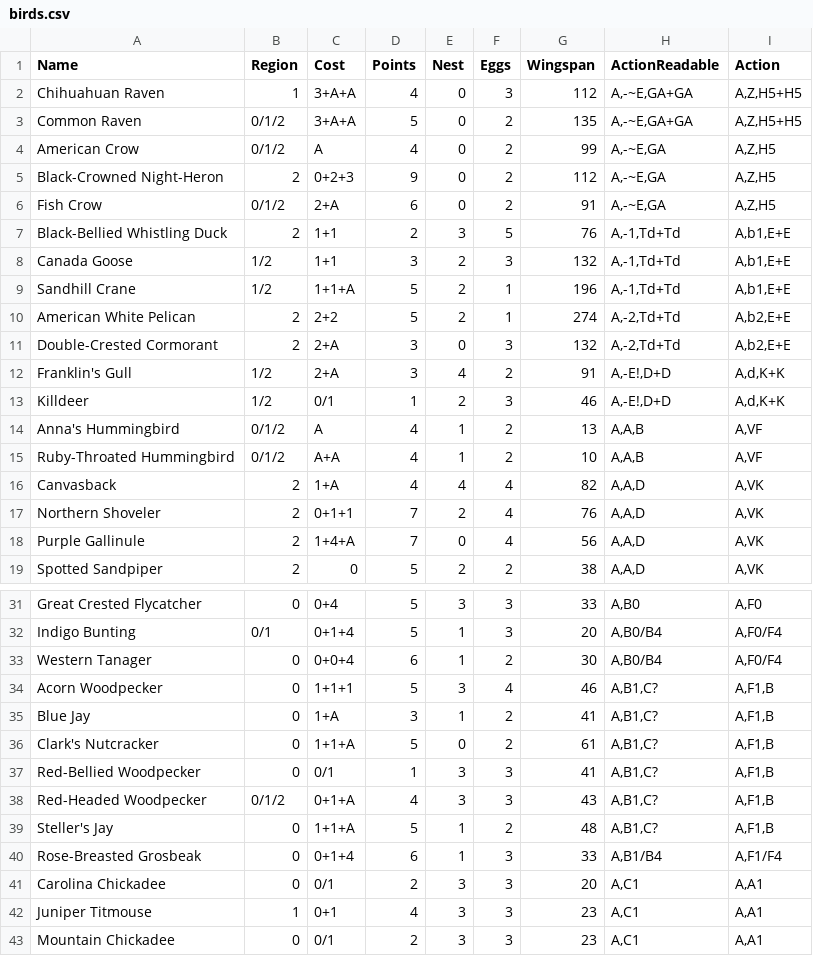
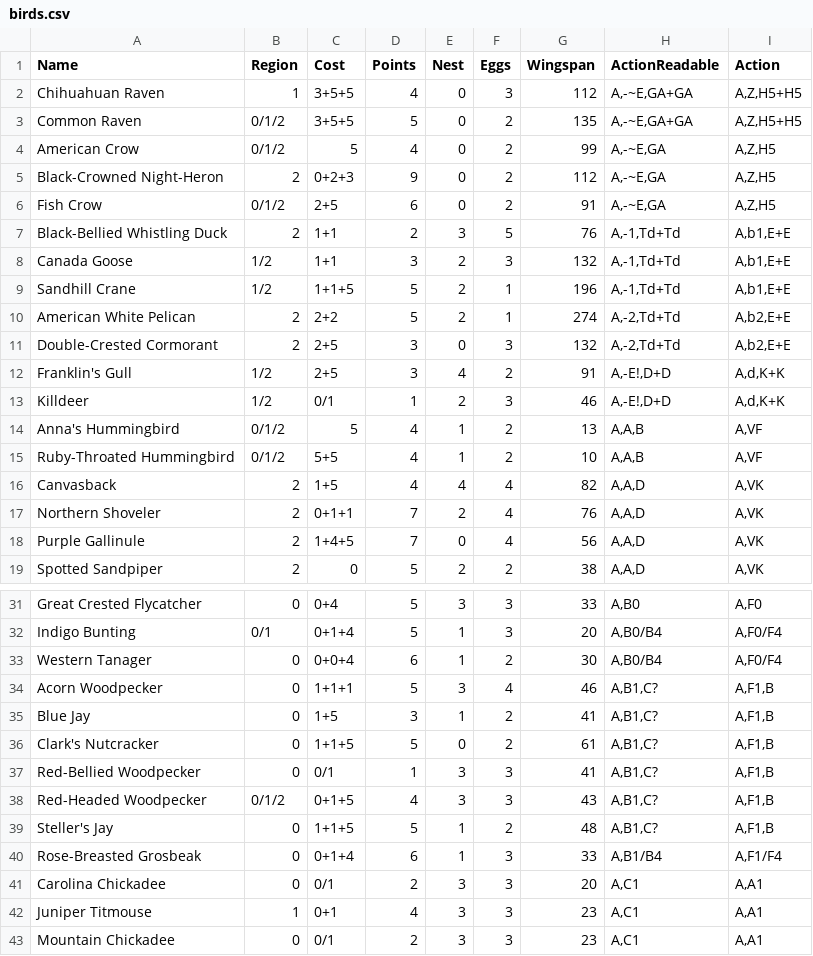
Before and after one commit to Innoviox/wingospan, a CSV file: parse/birds.csv, drawn as a sheet; only a part is shown, gaps mark what is left out; the diff covers the shown part only.

```diff
--- a/parse/birds.csv
+++ b/parse/birds.csv
@@ -1,19 +1,19 @@
 Name,Region,Cost,Points,Nest,Eggs,Wingspan,ActionReadable,Action
-Chihuahuan Raven,1,3+A+A,4,0,3,112,"A,-~E,GA+GA","A,Z,H5+H5"
-Common Raven,0/1/2,3+A+A,5,0,2,135,"A,-~E,GA+GA","A,Z,H5+H5"
-American Crow,0/1/2,A,4,0,2,99,"A,-~E,GA","A,Z,H5"
+Chihuahuan Raven,1,3+5+5,4,0,3,112,"A,-~E,GA+GA","A,Z,H5+H5"
+Common Raven,0/1/2,3+5+5,5,0,2,135,"A,-~E,GA+GA","A,Z,H5+H5"
+American Crow,0/1/2,5,4,0,2,99,"A,-~E,GA","A,Z,H5"
 Black-Crowned Night-Heron,2,0+2+3,9,0,2,112,"A,-~E,GA","A,Z,H5"
-Fish Crow,0/1/2,2+A,6,0,2,91,"A,-~E,GA","A,Z,H5"
+Fish Crow,0/1/2,2+5,6,0,2,91,"A,-~E,GA","A,Z,H5"
 Black-Bellied Whistling Duck,2,1+1,2,3,5,76,"A,-1,Td+Td","A,b1,E+E"
 Canada Goose,1/2,1+1,3,2,3,132,"A,-1,Td+Td","A,b1,E+E"
-Sandhill Crane,1/2,1+1+A,5,2,1,196,"A,-1,Td+Td","A,b1,E+E"
+Sandhill Crane,1/2,1+1+5,5,2,1,196,"A,-1,Td+Td","A,b1,E+E"
 American White Pelican,2,2+2,5,2,1,274,"A,-2,Td+Td","A,b2,E+E"
-Double-Crested Cormorant,2,2+A,3,0,3,132,"A,-2,Td+Td","A,b2,E+E"
-Franklin's Gull,1/2,2+A,3,4,2,91,"A,-E!,D+D","A,d,K+K"
+Double-Crested Cormorant,2,2+5,3,0,3,132,"A,-2,Td+Td","A,b2,E+E"
+Franklin's Gull,1/2,2+5,3,4,2,91,"A,-E!,D+D","A,d,K+K"
 Killdeer,1/2,0/1,1,2,3,46,"A,-E!,D+D","A,d,K+K"
-Anna's Hummingbird,0/1/2,A,4,1,2,13,"A,A,B","A,VF"
-Ruby-Throated Hummingbird,0/1/2,A+A,4,1,2,10,"A,A,B","A,VF"
-Canvasback,2,1+A,4,4,4,82,"A,A,D","A,VK"
+Anna's Hummingbird,0/1/2,5,4,1,2,13,"A,A,B","A,VF"
+Ruby-Throated Hummingbird,0/1/2,5+5,4,1,2,10,"A,A,B","A,VF"
+Canvasback,2,1+5,4,4,4,82,"A,A,D","A,VK"
 Northern Shoveler,2,0+1+1,7,2,4,76,"A,A,D","A,VK"
-Purple Gallinule,2,1+4+A,7,0,4,56,"A,A,D","A,VK"
+Purple Gallinule,2,1+4+5,7,0,4,56,"A,A,D","A,VK"
 Spotted Sandpiper,2,0,5,2,2,38,"A,A,D","A,VK"
@@ -34,7 +34,7 @@ Western Tanager,0,0+0+4,6,1,2,30,"A,B0/B4","A,F0/F4"
 Acorn Woodpecker,0,1+1+1,5,3,4,46,"A,B1,C?","A,F1,B"
-Blue Jay,0,1+A,3,1,2,41,"A,B1,C?","A,F1,B"
-Clark's Nutcracker,0,1+1+A,5,0,2,61,"A,B1,C?","A,F1,B"
+Blue Jay,0,1+5,3,1,2,41,"A,B1,C?","A,F1,B"
+Clark's Nutcracker,0,1+1+5,5,0,2,61,"A,B1,C?","A,F1,B"
 Red-Bellied Woodpecker,0,0/1,1,3,3,41,"A,B1,C?","A,F1,B"
-Red-Headed Woodpecker,0/1/2,0+1+A,4,3,3,43,"A,B1,C?","A,F1,B"
-Steller's Jay,0,1+1+A,5,1,2,48,"A,B1,C?","A,F1,B"
+Red-Headed Woodpecker,0/1/2,0+1+5,4,3,3,43,"A,B1,C?","A,F1,B"
+Steller's Jay,0,1+1+5,5,1,2,48,"A,B1,C?","A,F1,B"
 Rose-Breasted Grosbeak,0,0+1+4,6,1,3,33,"A,B1/B4","A,F1/F4"
```
Also changed, not shown: 16 edited cells elsewhere in this file, 3 other files.
